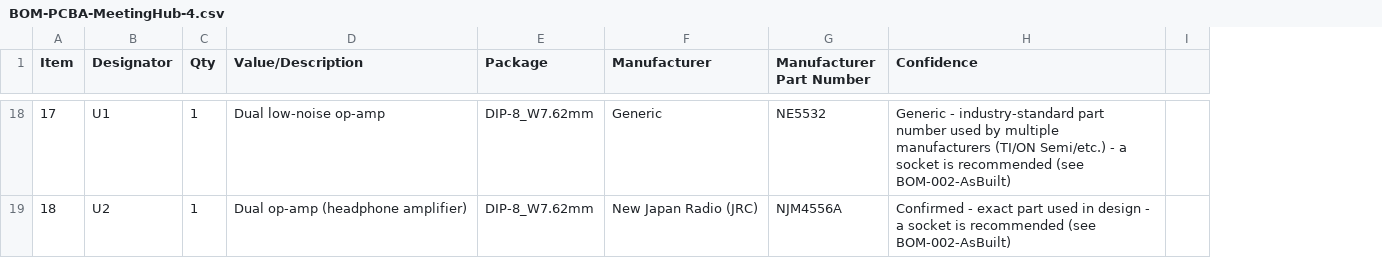
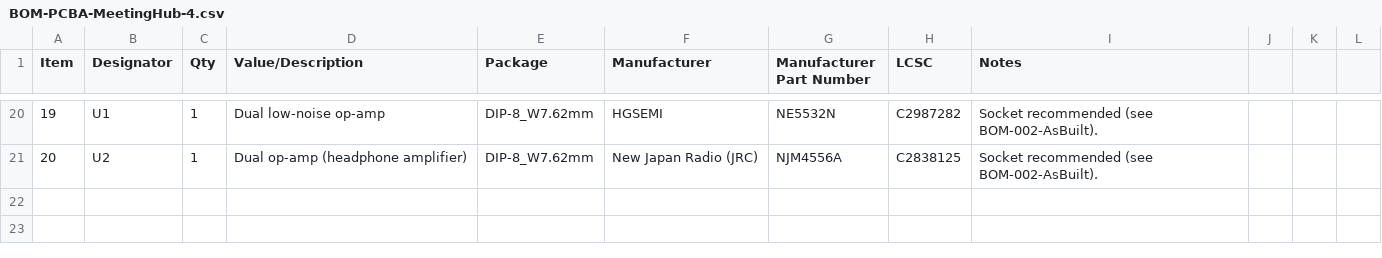
Before and after one commit to facarvalho/MeetingHub-4, a CSV file: hardware/BOM/BOM-PCBA-MeetingHub-4.csv, drawn as a sheet; only a part is shown, gaps mark what is left out; removed rows and columns are numbered as before the commit, all else as after; the diff covers the shown part only; the diff names each change by its address in the sheet, - before the commit and + after, or states it on an @@ line.

```diff
--- a/hardware/BOM/BOM-PCBA-MeetingHub-4.csv
+++ b/hardware/BOM/BOM-PCBA-MeetingHub-4.csv
-column H (Confidence), rows 18-19: Generic - industry-standard part number used by multiple manufacturers (TI/ON Semi/etc.) - a socket is recommended (see BOM-002-AsBuilt) | Confirmed - exact part used in design - a socket is recommended (see BOM-002-AsBuilt)
-column I, empty
+column H (LCSC), rows 20-21: C2987282 | C2838125
+column I (Notes), rows 20-21: Socket recommended (see BOM-002-AsBuilt). | Socket recommended (see BOM-002-AsBuilt).
+column J, empty
+column K, empty
+column L, empty
@@ column A (Item) renumbered from row 20 down @@
-F20 (Manufacturer): Generic
+F20 (Manufacturer): HGSEMI
-G20 (Manufacturer Part Number): NE5532
+G20 (Manufacturer Part Number): NE5532N
```
Also changed, not shown: 4 added rows, 2 removed rows and 25 edited cells elsewhere in this file, hardware/Gerbers/MeetingHub-4-Placement.csv, 30 other files.
